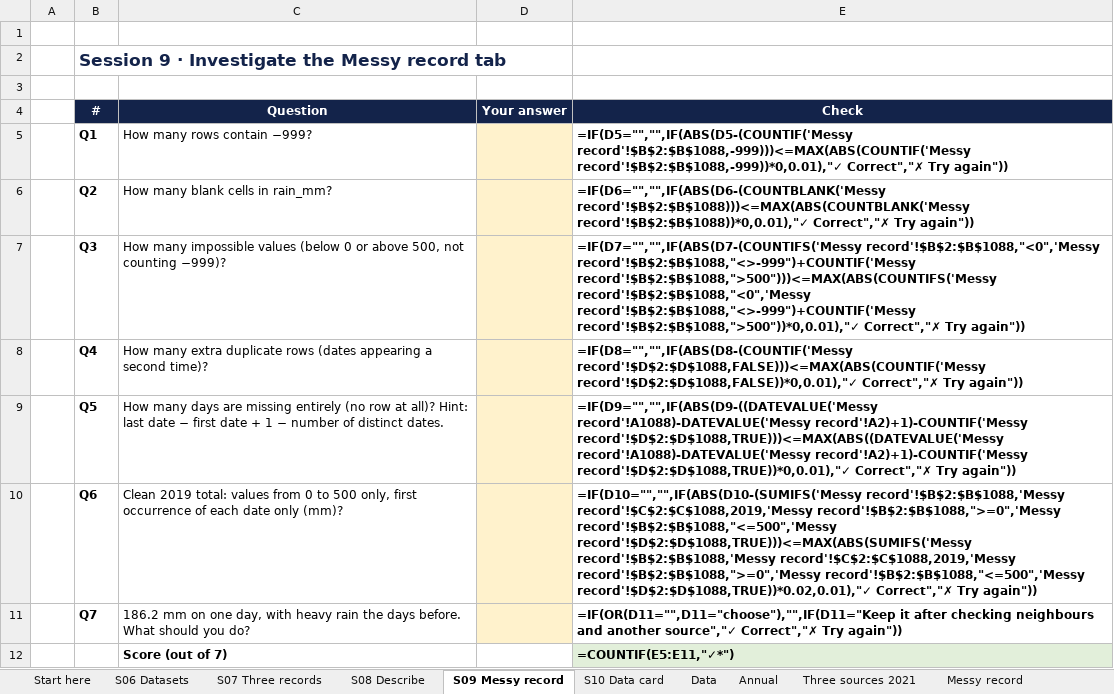
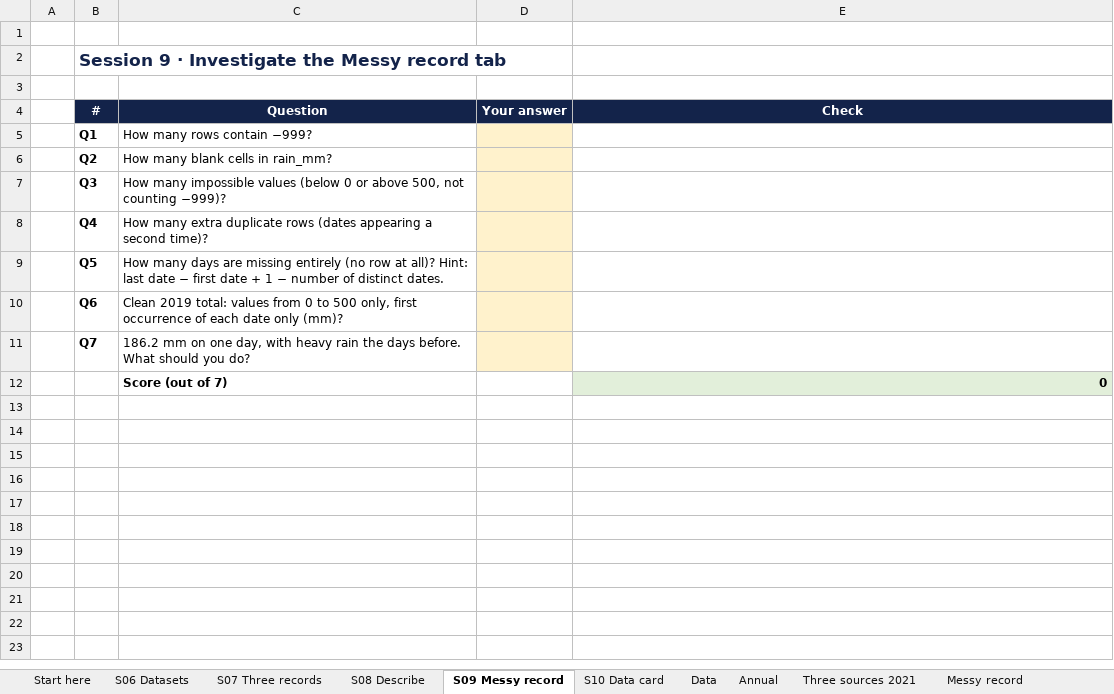
Before and after one commit to PradhanArpan/waterliteracy, an Excel workbook: udemy/sheets/WDL_M2_practice.xlsx, sheet S09 Messy record, drawn as a sheet; values as stored, in another font and other column widths than the file's, no borders; formulas without a stored value are shown as written; conditional formats not drawn; the diff names each change by its address in the sheet, - before the commit and + after, or states it on an @@ line.

```diff
--- a/udemy/sheets/WDL_M2_practice.xlsx (sheet S09 Messy record)
+++ b/udemy/sheets/WDL_M2_practice.xlsx (sheet S09 Messy record)
-E5 (Check): =IF(D5="","",IF(ABS(D5-(COUNTIF('Messy record'!$B$2:$B$1088,-999)))<=MAX(ABS(COUNTIF('Messy record'!$B$2:$B$1088,-999))*0,0.01),"✓ Correct","✗ Try again"))
+E5 (Check): (empty)
-E6 (Check): =IF(D6="","",IF(ABS(D6-(COUNTBLANK('Messy record'!$B$2:$B$1088)))<=MAX(ABS(COUNTBLANK('Messy record'!$B$2:$B$1088))*0,0.01),"✓ Correct","✗ Try again"))
+E6 (Check): (empty)
-E7 (Check): =IF(D7="","",IF(ABS(D7-(COUNTIFS('Messy record'!$B$2:$B$1088,"<0",'Messy record'!$B$2:$B$1088,"<>-999")+COUNTIF('Messy record'!$B$2:$B$1088,">500")))<=MAX(ABS(COUNTIFS('Messy record'!$B$2:$B$1088,"<0",'Messy record'!$B$2:$B$1088,"<>-999")+COUNTIF('Messy record'!$B$2:$B$1088,">500"))*0,0.01),"✓ Correct","✗ Try again"))
+E7 (Check): (empty)
-E8 (Check): =IF(D8="","",IF(ABS(D8-(COUNTIF('Messy record'!$D$2:$D$1088,FALSE)))<=MAX(ABS(COUNTIF('Messy record'!$D$2:$D$1088,FALSE))*0,0.01),"✓ Correct","✗ Try again"))
+E8 (Check): (empty)
-E9 (Check): =IF(D9="","",IF(ABS(D9-((DATEVALUE('Messy record'!A1088)-DATEVALUE('Messy record'!A2)+1)-COUNTIF('Messy record'!$D$2:$D$1088,TRUE)))<=MAX(ABS((DATEVALUE('Messy record'!A1088)-DATEVALUE('Messy record'!A2)+1)-COUNTIF('Messy record'!$D$2:$D$1088,TRUE))*0,0.01),"✓ Correct","✗ Try again"))
+E9 (Check): (empty)
-E10 (Check): =IF(D10="","",IF(ABS(D10-(SUMIFS('Messy record'!$B$2:$B$1088,'Messy record'!$C$2:$C$1088,2019,'Messy record'!$B$2:$B$1088,">=0",'Messy record'!$B$2:$B$1088,"<=500",'Messy record'!$D$2:$D$1088,TRUE)))<=MAX(ABS(SUMIFS('Messy record'!$B$2:$B$1088,'Messy record'!$C$2:$C$1088,2019,'Messy record'!$B$2:$B$1088,">=0",'Messy record'!$B$2:$B$1088,"<=500",'Messy record'!$D$2:$D$1088,TRUE))*0.02,0.01),"✓ Correct","✗ Try again"))
+E10 (Check): (empty)
-E11 (Check): =IF(OR(D11="",D11="choose"),"",IF(D11="Keep it after checking neighbours and another source","✓ Correct","✗ Try again"))
+E11 (Check): (empty)
-E12 (Check): =COUNTIF(E5:E11,"✓*")
+E12 (Check): 0
```
Also changed, not shown: sheet Data, sheet Messy record, sheet Annual, sheet S07 Three records, sheet S06 Datasets, sheet S08 Describe, udemy/sheets/WDL_M1_practice.xlsx, udemy/sheets/WDL_M3_practice.xlsx, 9 other files.
